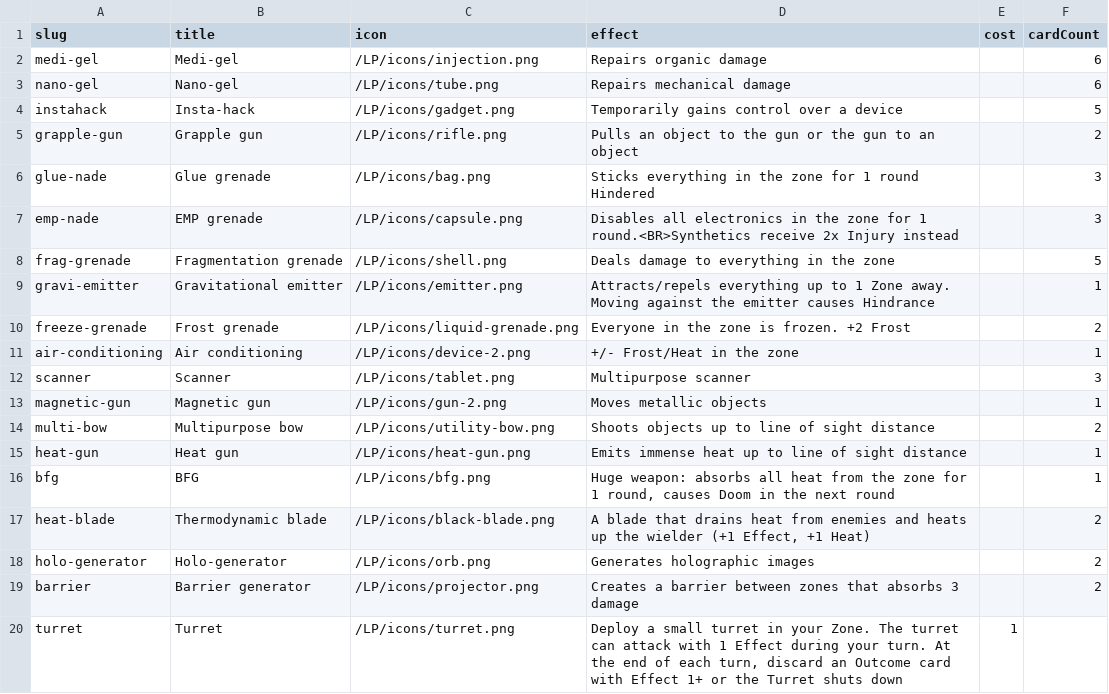
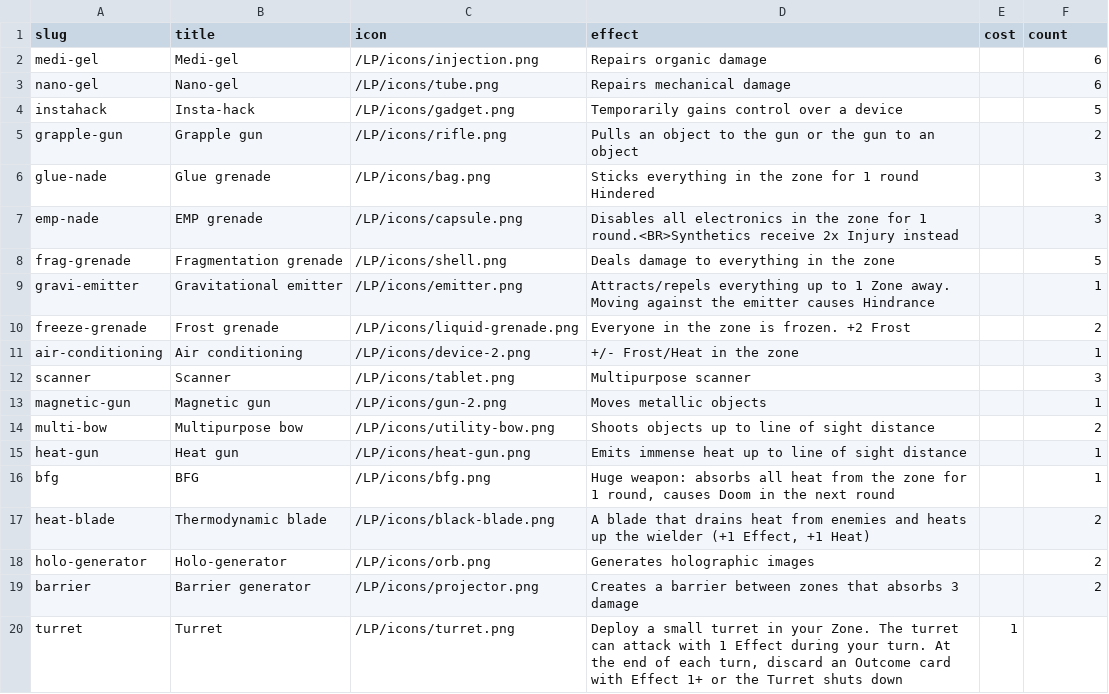
Before and after one commit to tomasreichmann/board-game-prototypes, a CSV file: src/prototypes/kick-ass-cards/data/TOH-assets-en.csv, drawn as a sheet.

Commit message:
KAC count data fix, useMistral, LLM route,Settings route

```diff
--- a/src/prototypes/kick-ass-cards/data/TOH-assets-en.csv
+++ b/src/prototypes/kick-ass-cards/data/TOH-assets-en.csv
@@ -1,2 +1,2 @@
-"slug","title","icon","effect","cost","cardCount"
+"slug","title","icon","effect","cost","count"
 "medi-gel","Medi-gel","/LP/icons/injection.png","Repairs organic damage","",6
```
Also changed, not shown: src/prototypes/kick-ass-cards/data/assets-en.csv, src/prototypes/kick-ass-cards/data/assets-fantasy.csv, 30 other files.
